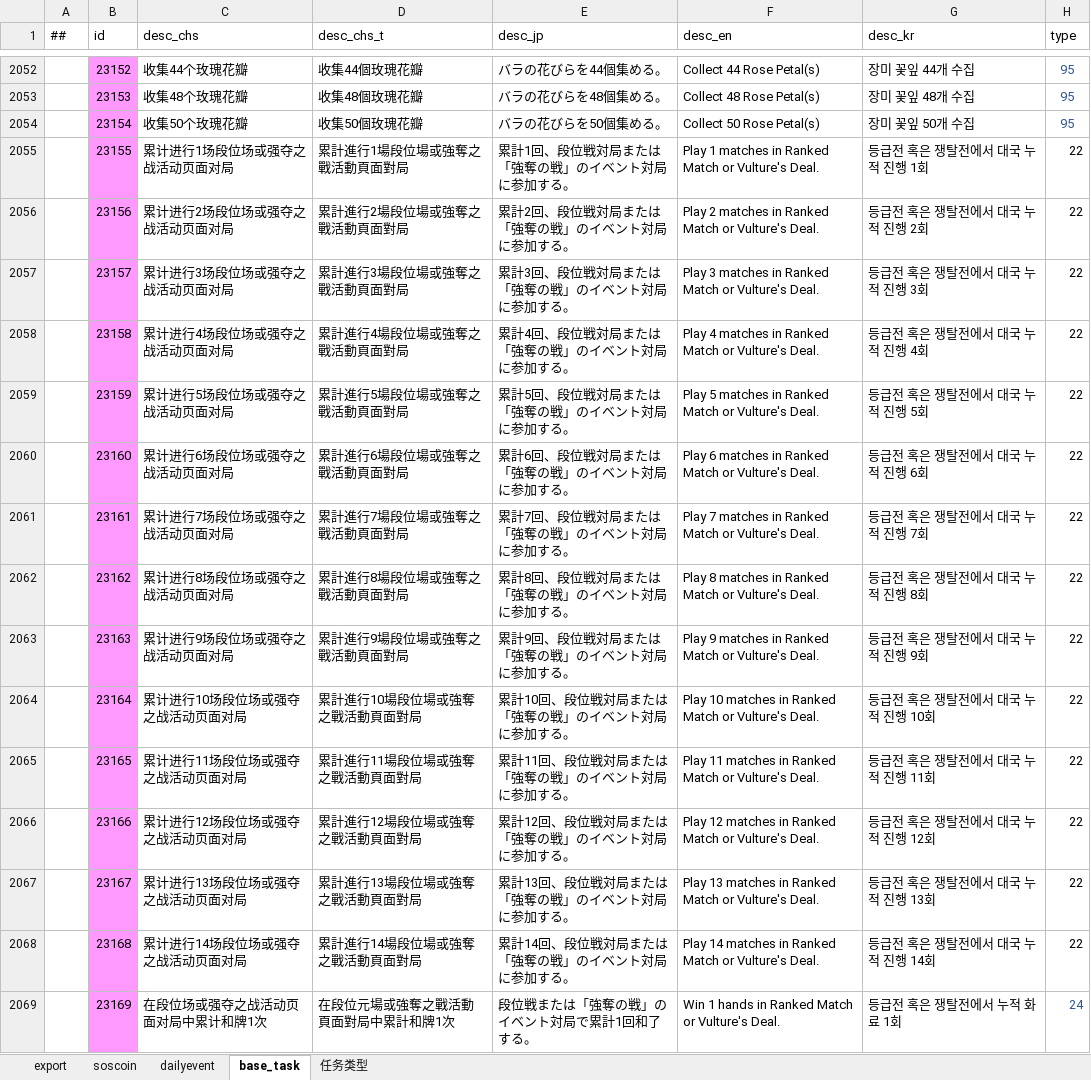
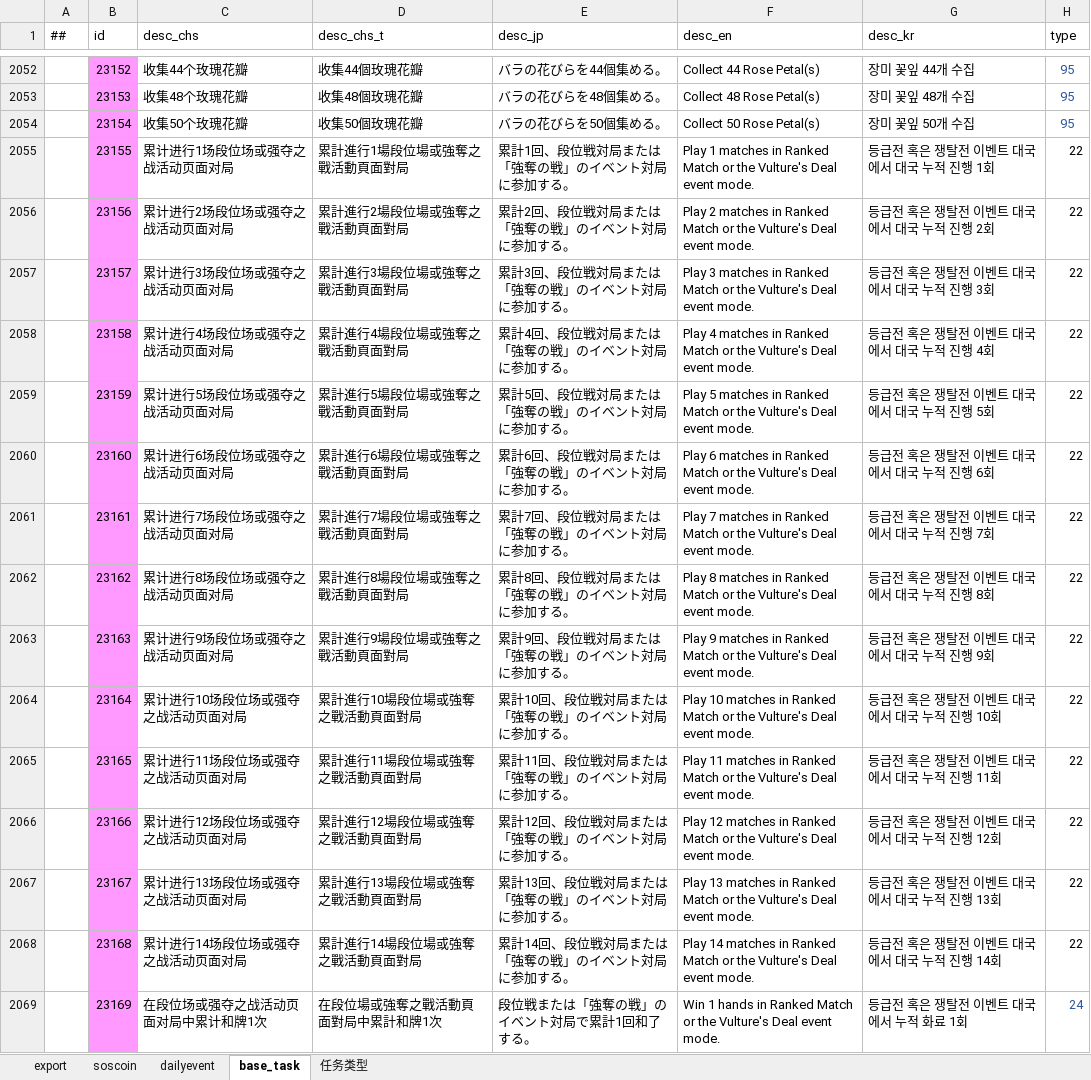
Before and after one commit to ZSKWorld/quehun, an Excel workbook: source/bin/excel/events.xlsx, sheet base_task, drawn as a sheet; only a part is shown, gaps mark what is left out; values as stored, in another font and other column widths than the file's, no borders; the diff covers the shown part only; the diff names each change by its address in the sheet, - before the commit and + after, or states it on an @@ line.

```diff
--- a/source/bin/excel/events.xlsx (sheet base_task)
+++ b/source/bin/excel/events.xlsx (sheet base_task)
-F2055 (desc_en): …Match or Vulture's Deal.
+F2055 (desc_en): …Match or the Vulture's Deal event mode.
-G2055 (desc_kr): 등급전 혹은 쟁탈전에서 대국 누적 진행 1회
+G2055 (desc_kr): 등급전 혹은 쟁탈전 이벤트 대국에서 대국 누적 진행 1회
-F2056 (desc_en): …Match or Vulture's Deal.
+F2056 (desc_en): …Match or the Vulture's Deal event mode.
-G2056 (desc_kr): 등급전 혹은 쟁탈전에서 대국 누적 진행 2회
+G2056 (desc_kr): 등급전 혹은 쟁탈전 이벤트 대국에서 대국 누적 진행 2회
-F2057 (desc_en): …Match or Vulture's Deal.
+F2057 (desc_en): …Match or the Vulture's Deal event mode.
-G2057 (desc_kr): 등급전 혹은 쟁탈전에서 대국 누적 진행 3회
+G2057 (desc_kr): 등급전 혹은 쟁탈전 이벤트 대국에서 대국 누적 진행 3회
-F2058 (desc_en): …Match or Vulture's Deal.
+F2058 (desc_en): …Match or the Vulture's Deal event mode.
-G2058 (desc_kr): 등급전 혹은 쟁탈전에서 대국 누적 진행 4회
+G2058 (desc_kr): 등급전 혹은 쟁탈전 이벤트 대국에서 대국 누적 진행 4회
-F2059 (desc_en): …Match or Vulture's Deal.
+F2059 (desc_en): …Match or the Vulture's Deal event mode.
-G2059 (desc_kr): 등급전 혹은 쟁탈전에서 대국 누적 진행 5회
+G2059 (desc_kr): 등급전 혹은 쟁탈전 이벤트 대국에서 대국 누적 진행 5회
-F2060 (desc_en): …Match or Vulture's Deal.
+F2060 (desc_en): …Match or the Vulture's Deal event mode.
-G2060 (desc_kr): 등급전 혹은 쟁탈전에서 대국 누적 진행 6회
+G2060 (desc_kr): 등급전 혹은 쟁탈전 이벤트 대국에서 대국 누적 진행 6회
-F2061 (desc_en): …Match or Vulture's Deal.
+F2061 (desc_en): …Match or the Vulture's Deal event mode.
-G2061 (desc_kr): 등급전 혹은 쟁탈전에서 대국 누적 진행 7회
+G2061 (desc_kr): 등급전 혹은 쟁탈전 이벤트 대국에서 대국 누적 진행 7회
-F2062 (desc_en): …Match or Vulture's Deal.
+F2062 (desc_en): …Match or the Vulture's Deal event mode.
-G2062 (desc_kr): 등급전 혹은 쟁탈전에서 대국 누적 진행 8회
+G2062 (desc_kr): 등급전 혹은 쟁탈전 이벤트 대국에서 대국 누적 진행 8회
-F2063 (desc_en): …Match or Vulture's Deal.
+F2063 (desc_en): …Match or the Vulture's Deal event mode.
-G2063 (desc_kr): 등급전 혹은 쟁탈전에서 대국 누적 진행 9회
+G2063 (desc_kr): 등급전 혹은 쟁탈전 이벤트 대국에서 대국 누적 진행 9회
-F2064 (desc_en): …Match or Vulture's Deal.
+F2064 (desc_en): …Match or the Vulture's Deal event mode.
-G2064 (desc_kr): 등급전 혹은 쟁탈전에서 대국 누적 진행 10회
+G2064 (desc_kr): 등급전 혹은 쟁탈전 이벤트 대국에서 대국 누적 진행 10회
-F2065 (desc_en): …Match or Vulture's Deal.
+F2065 (desc_en): …Match or the Vulture's Deal event mode.
-G2065 (desc_kr): 등급전 혹은 쟁탈전에서 대국 누적 진행 11회
+G2065 (desc_kr): 등급전 혹은 쟁탈전 이벤트 대국에서 대국 누적 진행 11회
-F2066 (desc_en): …Match or Vulture's Deal.
+F2066 (desc_en): …Match or the Vulture's Deal event mode.
-G2066 (desc_kr): 등급전 혹은 쟁탈전에서 대국 누적 진행 12회
+G2066 (desc_kr): 등급전 혹은 쟁탈전 이벤트 대국에서 대국 누적 진행 12회
-F2067 (desc_en): …Match or Vulture's Deal.
+F2067 (desc_en): …Match or the Vulture's Deal event mode.
-G2067 (desc_kr): 등급전 혹은 쟁탈전에서 대국 누적 진행 13회
+G2067 (desc_kr): 등급전 혹은 쟁탈전 이벤트 대국에서 대국 누적 진행 13회
-F2068 (desc_en): …Match or Vulture's Deal.
+F2068 (desc_en): …Match or the Vulture's Deal event mode.
-G2068 (desc_kr): 등급전 혹은 쟁탈전에서 대국 누적 진행 14회
+G2068 (desc_kr): 등급전 혹은 쟁탈전 이벤트 대국에서 대국 누적 진행 14회
-D2069 (desc_chs_t): 在段位元場或強奪之戰活動頁面對局中累計和牌1次
+D2069 (desc_chs_t): 在段位場或強奪之戰活動頁面對局中累計和牌1次
-F2069 (desc_en): …Match or Vulture's Deal.
+F2069 (desc_en): …Match or the Vulture's Deal event mode.
-G2069 (desc_kr): 등급전 혹은 쟁탈전에서 누적 화료 1회
+G2069 (desc_kr): 등급전 혹은 쟁탈전 이벤트 대국에서 누적 화료 1회
```
Also changed, not shown: 122 edited cells and cell formats elsewhere in this sheet, sheet 任务类型, source/bin/excel/activity.xlsx, source/bin/excel/audio.xlsx, 13 other files.
